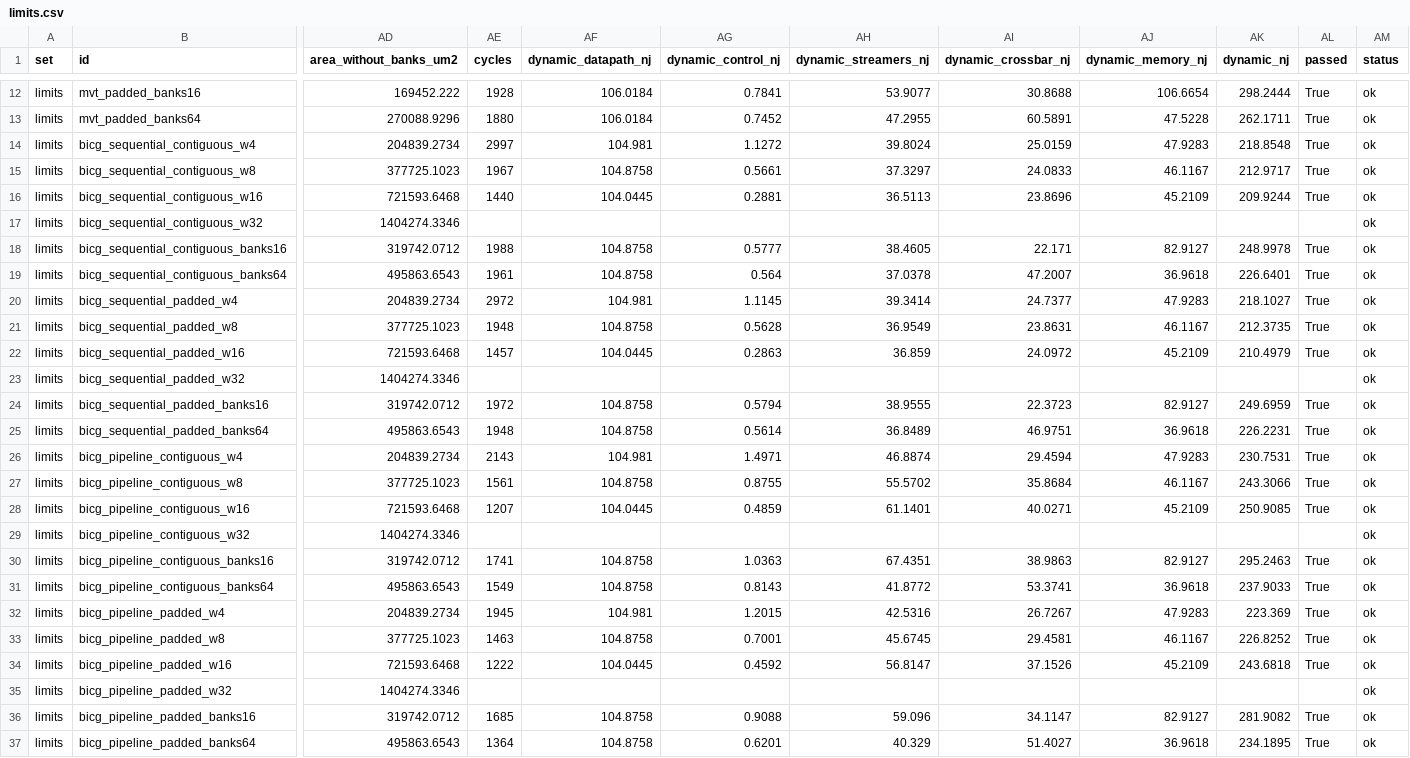
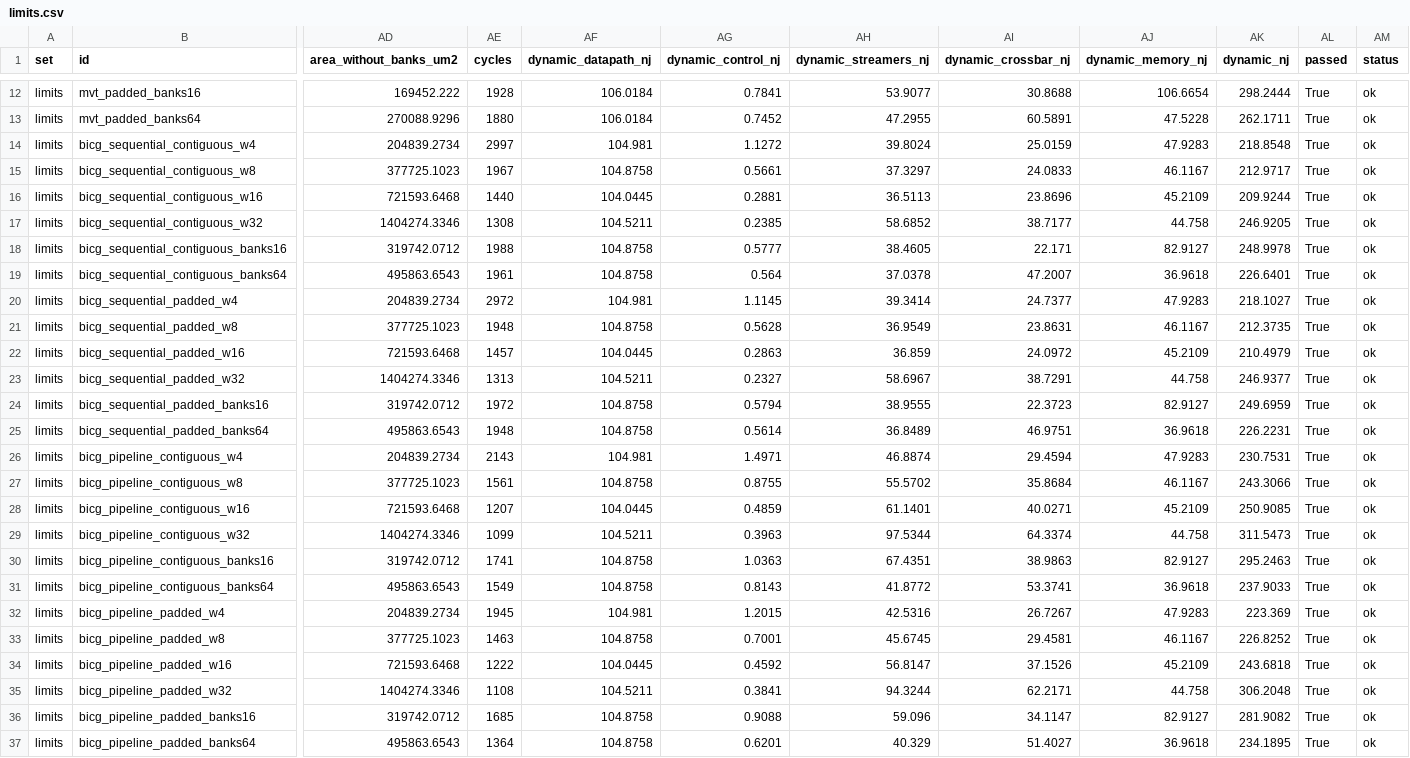
Before and after one commit to KULeuven-MICAS/snax-forge, a CSV file: paper/data/limits.csv, drawn as a sheet; only a part is shown, gaps mark what is left out; the diff names each change by its address in the sheet, - before the commit and + after, or states it on an @@ line.

Commit message:
paper/data: bicg at W = 32 run on the 256-input crossbar

```diff
--- a/paper/data/limits.csv
+++ b/paper/data/limits.csv
-AE17 (cycles): (empty)
+AE17 (cycles): 1308
-AF17 (dynamic_datapath_nj): (empty)
+AF17 (dynamic_datapath_nj): 104.5211
-AG17 (dynamic_control_nj): (empty)
+AG17 (dynamic_control_nj): 0.2385
-AH17 (dynamic_streamers_nj): (empty)
+AH17 (dynamic_streamers_nj): 58.6852
-AI17 (dynamic_crossbar_nj): (empty)
+AI17 (dynamic_crossbar_nj): 38.7177
-AJ17 (dynamic_memory_nj): (empty)
+AJ17 (dynamic_memory_nj): 44.758
-AK17 (dynamic_nj): (empty)
+AK17 (dynamic_nj): 246.9205
-AL17 (passed): (empty)
+AL17 (passed): True
-AE23 (cycles): (empty)
+AE23 (cycles): 1313
-AF23 (dynamic_datapath_nj): (empty)
+AF23 (dynamic_datapath_nj): 104.5211
-AG23 (dynamic_control_nj): (empty)
+AG23 (dynamic_control_nj): 0.2327
-AH23 (dynamic_streamers_nj): (empty)
+AH23 (dynamic_streamers_nj): 58.6967
-AI23 (dynamic_crossbar_nj): (empty)
+AI23 (dynamic_crossbar_nj): 38.7291
-AJ23 (dynamic_memory_nj): (empty)
+AJ23 (dynamic_memory_nj): 44.758
-AK23 (dynamic_nj): (empty)
+AK23 (dynamic_nj): 246.9377
-AL23 (passed): (empty)
+AL23 (passed): True
-AE29 (cycles): (empty)
+AE29 (cycles): 1099
-AF29 (dynamic_datapath_nj): (empty)
+AF29 (dynamic_datapath_nj): 104.5211
-AG29 (dynamic_control_nj): (empty)
+AG29 (dynamic_control_nj): 0.3963
-AH29 (dynamic_streamers_nj): (empty)
+AH29 (dynamic_streamers_nj): 97.5344
-AI29 (dynamic_crossbar_nj): (empty)
+AI29 (dynamic_crossbar_nj): 64.3374
-AJ29 (dynamic_memory_nj): (empty)
+AJ29 (dynamic_memory_nj): 44.758
-AK29 (dynamic_nj): (empty)
+AK29 (dynamic_nj): 311.5473
-AL29 (passed): (empty)
+AL29 (passed): True
-AE35 (cycles): (empty)
+AE35 (cycles): 1108
-AF35 (dynamic_datapath_nj): (empty)
+AF35 (dynamic_datapath_nj): 104.5211
-AG35 (dynamic_control_nj): (empty)
+AG35 (dynamic_control_nj): 0.3841
-AH35 (dynamic_streamers_nj): (empty)
+AH35 (dynamic_streamers_nj): 94.3244
-AI35 (dynamic_crossbar_nj): (empty)
+AI35 (dynamic_crossbar_nj): 62.2171
-AJ35 (dynamic_memory_nj): (empty)
+AJ35 (dynamic_memory_nj): 44.758
-AK35 (dynamic_nj): (empty)
+AK35 (dynamic_nj): 306.2048
-AL35 (passed): (empty)
+AL35 (passed): True
```
